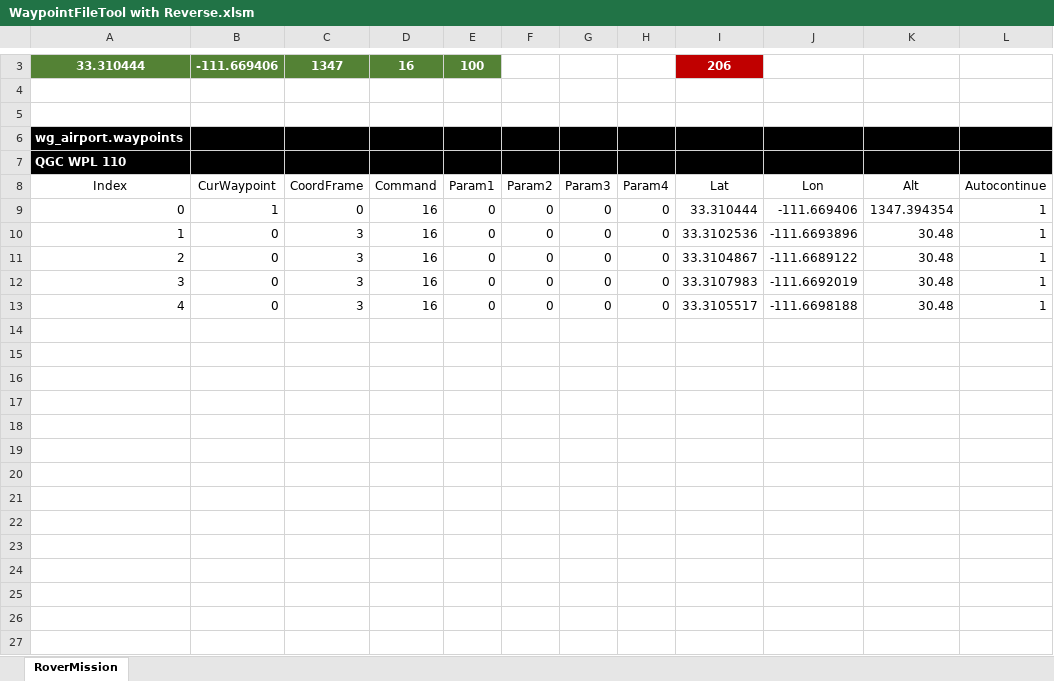
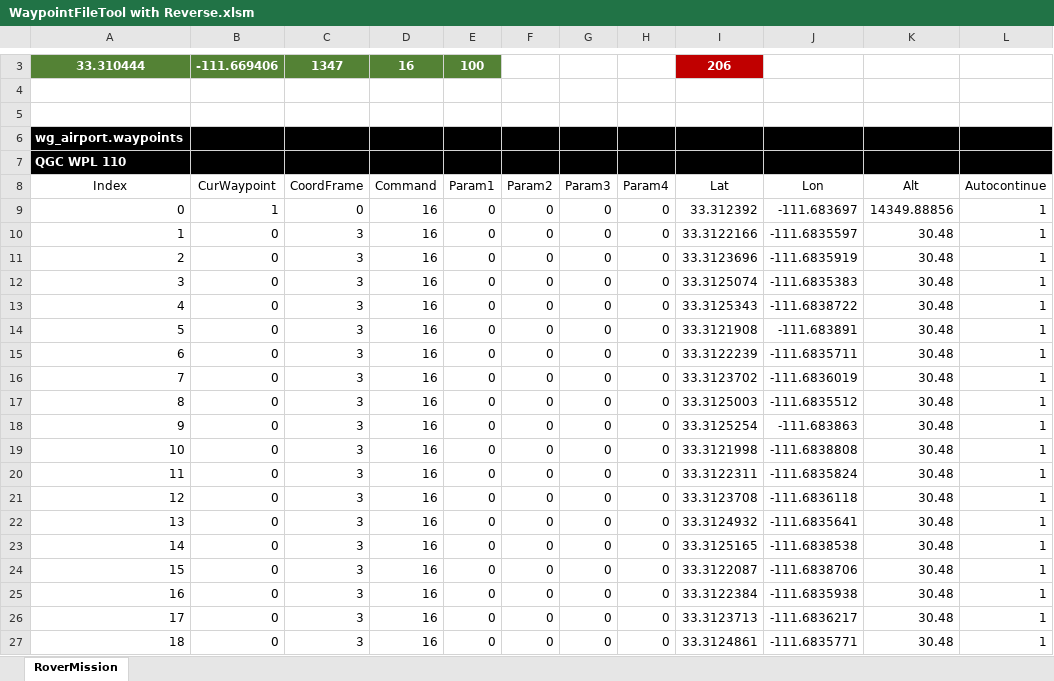
Before and after one commit to yuri-rage/ArduRover_Mower, an Excel workbook: WaypointFileTool with Reverse.xlsm, sheet RoverMission, drawn as a sheet; only a part is shown, gaps mark what is left out; values as stored, in another font and other column widths than the file's, no borders; charts and pictures and table styles not drawn; the diff covers the shown part only; the diff names each change by its address in the sheet, - before the commit and + after, or states it on an @@ line.

Commit message:
Autonumbering bug fix

```diff
--- a/WaypointFileTool with Reverse.xlsm (sheet RoverMission)
+++ b/WaypointFileTool with Reverse.xlsm (sheet RoverMission)
-I9 (Lat): 33.310444
+I9 (Lat): 33.312392
-J9 (Lon): -111.669406
+J9 (Lon): -111.683697
-K9 (Alt): 1347.394354
+K9 (Alt): 14349.88856
-I10 (Lat): 33.3102536
+I10 (Lat): 33.3122166
-J10 (Lon): -111.6693896
+J10 (Lon): -111.6835597
-I11 (Lat): 33.3104867
+I11 (Lat): 33.3123696
-J11 (Lon): -111.6689122
+J11 (Lon): -111.6835919
-I12 (Lat): 33.3107983
+I12 (Lat): 33.3125074
-J12 (Lon): -111.6692019
+J12 (Lon): -111.6835383
-I13 (Lat): 33.3105517
+I13 (Lat): 33.3125343
-J13 (Lon): -111.6698188
+J13 (Lon): -111.6838722
+row 14: 5 | 0 | 3 | 16 | 0 | 0 | 0 | 0 | 33.3121908 | -111.683891 | 30.48 | 1
+row 15: 6 | 0 | 3 | 16 | 0 | 0 | 0 | 0 | 33.3122239 | -111.6835711 | 30.48 | 1
+row 16: 7 | 0 | 3 | 16 | 0 | 0 | 0 | 0 | 33.3123702 | -111.6836019 | 30.48 | 1
+row 17: 8 | 0 | 3 | 16 | 0 | 0 | 0 | 0 | 33.3125003 | -111.6835512 | 30.48 | 1
+row 18: 9 | 0 | 3 | 16 | 0 | 0 | 0 | 0 | 33.3125254 | -111.683863 | 30.48 | 1
+row 19: 10 | 0 | 3 | 16 | 0 | 0 | 0 | 0 | 33.3121998 | -111.6838808 | 30.48 | 1
+row 20: 11 | 0 | 3 | 16 | 0 | 0 | 0 | 0 | 33.3122311 | -111.6835824 | 30.48 | 1
+row 21: 12 | 0 | 3 | 16 | 0 | 0 | 0 | 0 | 33.3123708 | -111.6836118 | 30.48 | 1
+row 22: 13 | 0 | 3 | 16 | 0 | 0 | 0 | 0 | 33.3124932 | -111.6835641 | 30.48 | 1
+row 23: 14 | 0 | 3 | 16 | 0 | 0 | 0 | 0 | 33.3125165 | -111.6838538 | 30.48 | 1
+row 24: 15 | 0 | 3 | 16 | 0 | 0 | 0 | 0 | 33.3122087 | -111.6838706 | 30.48 | 1
+row 25: 16 | 0 | 3 | 16 | 0 | 0 | 0 | 0 | 33.3122384 | -111.6835938 | 30.48 | 1
+row 26: 17 | 0 | 3 | 16 | 0 | 0 | 0 | 0 | 33.3123713 | -111.6836217 | 30.48 | 1
+row 27: 18 | 0 | 3 | 16 | 0 | 0 | 0 | 0 | 33.3124861 | -111.6835771 | 30.48 | 1
```
Also changed, not shown: 64 added rows and 2 edited cells elsewhere in this sheet, charts or pictures.
